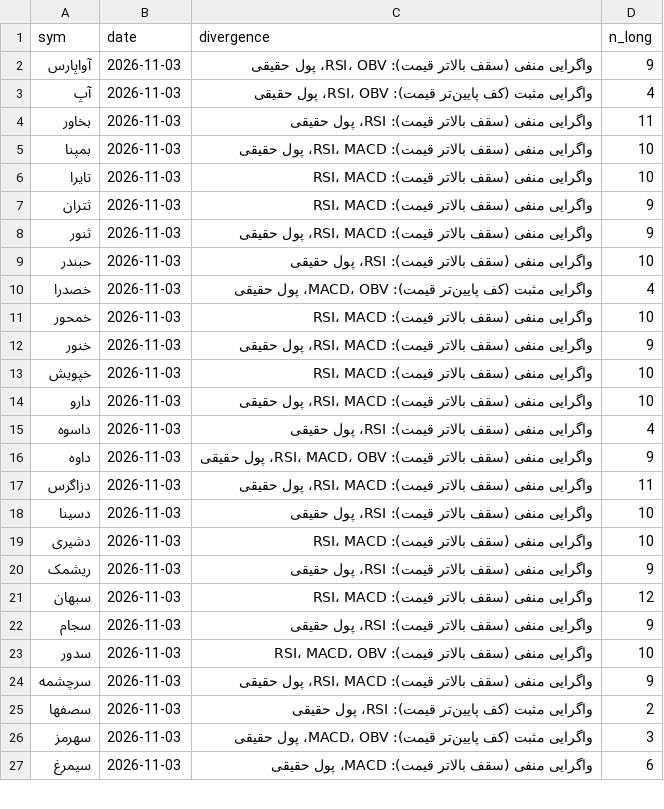
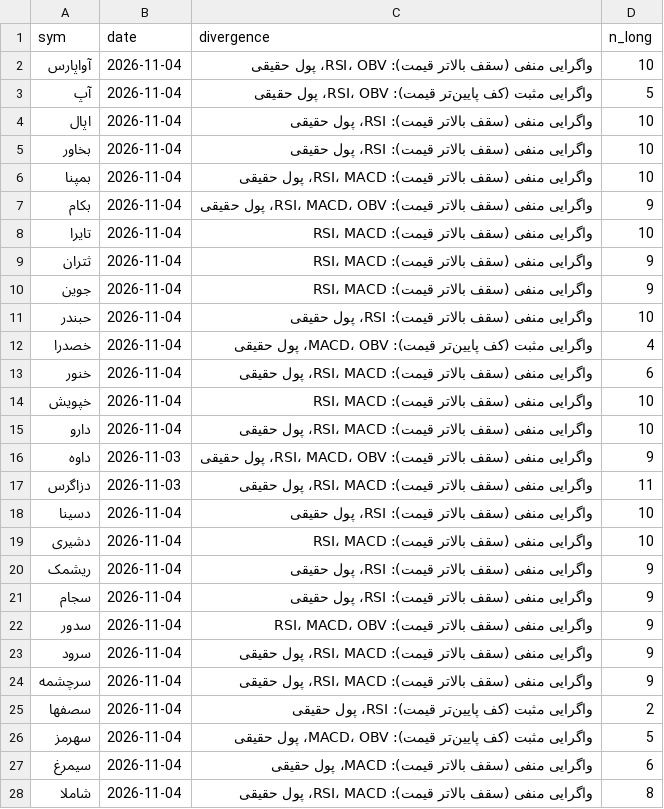
Before and after one commit to alitamizi/tse-model, a CSV file: state/divergence.csv, drawn as a sheet; only a part is shown; the diff covers the shown part only.

```diff
--- a/state/divergence.csv
+++ b/state/divergence.csv
@@ -1,27 +1,28 @@
 sym,date,divergence,n_long
-آواپارس,2026-11-03,واگرایی منفی (سقف بالاتر قیمت): RSI، OBV، پول حقیقی,9
-آپ,2026-11-03,واگرایی مثبت (کف پایین‌تر قیمت): RSI، OBV، پول حقیقی,4
-بخاور,2026-11-03,واگرایی منفی (سقف بالاتر قیمت): RSI، پول حقیقی,11
-بمپنا,2026-11-03,واگرایی منفی (سقف بالاتر قیمت): RSI، MACD، پول حقیقی,10
-تایرا,2026-11-03,واگرایی منفی (سقف بالاتر قیمت): RSI، MACD,10
-ثتران,2026-11-03,واگرایی منفی (سقف بالاتر قیمت): RSI، MACD,9
-ثنور,2026-11-03,واگرایی منفی (سقف بالاتر قیمت): RSI، MACD، پول حقیقی,9
-حبندر,2026-11-03,واگرایی منفی (سقف بالاتر قیمت): RSI، پول حقیقی,10
-خصدرا,2026-11-03,واگرایی مثبت (کف پایین‌تر قیمت): MACD، OBV، پول حقیقی,4
-خمحور,2026-11-03,واگرایی منفی (سقف بالاتر قیمت): RSI، MACD,10
-خنور,2026-11-03,واگرایی منفی (سقف بالاتر قیمت): RSI، MACD، پول حقیقی,9
-خپویش,2026-11-03,واگرایی منفی (سقف بالاتر قیمت): RSI، MACD,10
-دارو,2026-11-03,واگرایی منفی (سقف بالاتر قیمت): RSI، MACD، پول حقیقی,10
-داسوه,2026-11-03,واگرایی منفی (سقف بالاتر قیمت): RSI، پول حقیقی,4
+آواپارس,2026-11-04,واگرایی منفی (سقف بالاتر قیمت): RSI، OBV، پول حقیقی,10
+آپ,2026-11-04,واگرایی مثبت (کف پایین‌تر قیمت): RSI، OBV، پول حقیقی,5
+اپال,2026-11-04,واگرایی منفی (سقف بالاتر قیمت): RSI، پول حقیقی,10
+بخاور,2026-11-04,واگرایی منفی (سقف بالاتر قیمت): RSI، پول حقیقی,10
+بمپنا,2026-11-04,واگرایی منفی (سقف بالاتر قیمت): RSI، MACD، پول حقیقی,10
+بکام,2026-11-04,واگرایی منفی (سقف بالاتر قیمت): RSI، MACD، OBV، پول حقیقی,9
+تایرا,2026-11-04,واگرایی منفی (سقف بالاتر قیمت): RSI، MACD,10
+ثتران,2026-11-04,واگرایی منفی (سقف بالاتر قیمت): RSI، MACD,9
+جوین,2026-11-04,واگرایی منفی (سقف بالاتر قیمت): RSI، MACD,9
+حبندر,2026-11-04,واگرایی منفی (سقف بالاتر قیمت): RSI، پول حقیقی,10
+خصدرا,2026-11-04,واگرایی مثبت (کف پایین‌تر قیمت): MACD، OBV، پول حقیقی,4
+خنور,2026-11-04,واگرایی منفی (سقف بالاتر قیمت): RSI، MACD، پول حقیقی,6
+خپویش,2026-11-04,واگرایی منفی (سقف بالاتر قیمت): RSI، MACD,10
+دارو,2026-11-04,واگرایی منفی (سقف بالاتر قیمت): RSI، MACD، پول حقیقی,10
 داوه,2026-11-03,واگرایی منفی (سقف بالاتر قیمت): RSI، MACD، OBV، پول حقیقی,9
 دزاگرس,2026-11-03,واگرایی منفی (سقف بالاتر قیمت): RSI، MACD، پول حقیقی,11
-دسینا,2026-11-03,واگرایی منفی (سقف بالاتر قیمت): RSI، پول حقیقی,10
-دشیری,2026-11-03,واگرایی منفی (سقف بالاتر قیمت): RSI، MACD,10
-ریشمک,2026-11-03,واگرایی منفی (سقف بالاتر قیمت): RSI، پول حقیقی,9
-سبهان,2026-11-03,واگرایی منفی (سقف بالاتر قیمت): RSI، MACD,12
-سجام,2026-11-03,واگرایی منفی (سقف بالاتر قیمت): RSI، پول حقیقی,9
-سدور,2026-11-03,واگرایی منفی (سقف بالاتر قیمت): RSI، MACD، OBV,10
-سرچشمه,2026-11-03,واگرایی منفی (سقف بالاتر قیمت): RSI، MACD، پول حقیقی,9
-سصفها,2026-11-03,واگرایی مثبت (کف پایین‌تر قیمت): RSI، پول حقیقی,2
-سهرمز,2026-11-03,واگرایی مثبت (کف پایین‌تر قیمت): MACD، OBV، پول حقیقی,3
-سیمرغ,2026-11-03,واگرایی منفی (سقف بالاتر قیمت): MACD، پول حقیقی,6
+دسینا,2026-11-04,واگرایی منفی (سقف بالاتر قیمت): RSI، پول حقیقی,10
+دشیری,2026-11-04,واگرایی منفی (سقف بالاتر قیمت): RSI، MACD,10
+ریشمک,2026-11-04,واگرایی منفی (سقف بالاتر قیمت): RSI، پول حقیقی,9
+سجام,2026-11-04,واگرایی منفی (سقف بالاتر قیمت): RSI، پول حقیقی,9
+سدور,2026-11-04,واگرایی منفی (سقف بالاتر قیمت): RSI، MACD، OBV,9
+سرود,2026-11-04,واگرایی منفی (سقف بالاتر قیمت): RSI، MACD، پول حقیقی,9
+سرچشمه,2026-11-04,واگرایی منفی (سقف بالاتر قیمت): RSI، MACD، پول حقیقی,9
+سصفها,2026-11-04,واگرایی مثبت (کف پایین‌تر قیمت): RSI، پول حقیقی,2
+سهرمز,2026-11-04,واگرایی مثبت (کف پایین‌تر قیمت): MACD، OBV، پول حقیقی,5
+سیمرغ,2026-11-04,واگرایی منفی (سقف بالاتر قیمت): MACD، پول حقیقی,6
+شاملا,2026-11-04,واگرایی منفی (سقف بالاتر قیمت): RSI، MACD، پول حقیقی,8
```
Also changed, not shown: 13 added rows, 8 removed rows and 44 edited cells elsewhere in this file, rules/context.csv, state/tech_state.csv, 5 other files.
